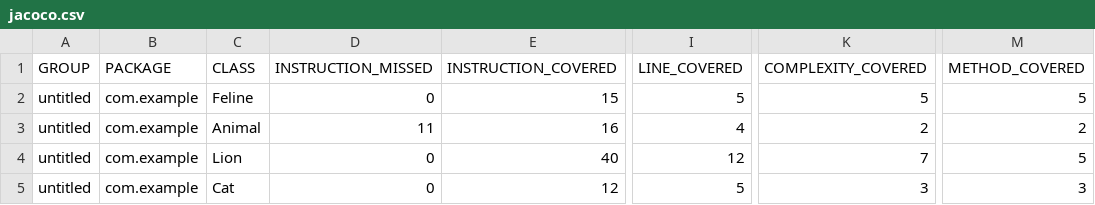
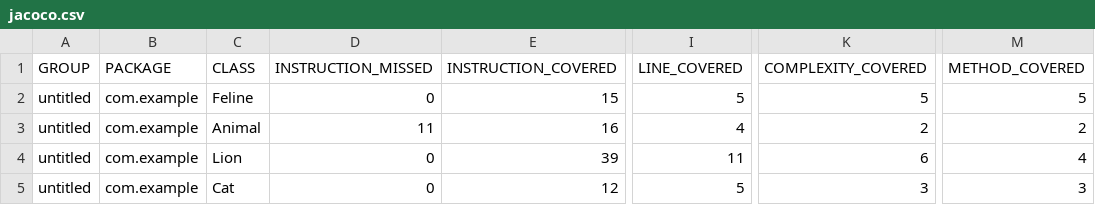
Before and after one commit to avvakumovaav/qa_java2, a CSV file: target/site/jacoco/jacoco.csv, drawn as a sheet; only a part is shown, gaps mark what is left out; the diff names each change by its address in the sheet, - before the commit and + after, or states it on an @@ line.

```diff
--- a/target/site/jacoco/jacoco.csv
+++ b/target/site/jacoco/jacoco.csv
-E4 (INSTRUCTION_COVERED): 40
+E4 (INSTRUCTION_COVERED): 39
-I4 (LINE_COVERED): 12
+I4 (LINE_COVERED): 11
-K4 (COMPLEXITY_COVERED): 7
+K4 (COMPLEXITY_COVERED): 6
-M4 (METHOD_COVERED): 5
+M4 (METHOD_COVERED): 4
```
Also changed, not shown: 9 other files.
